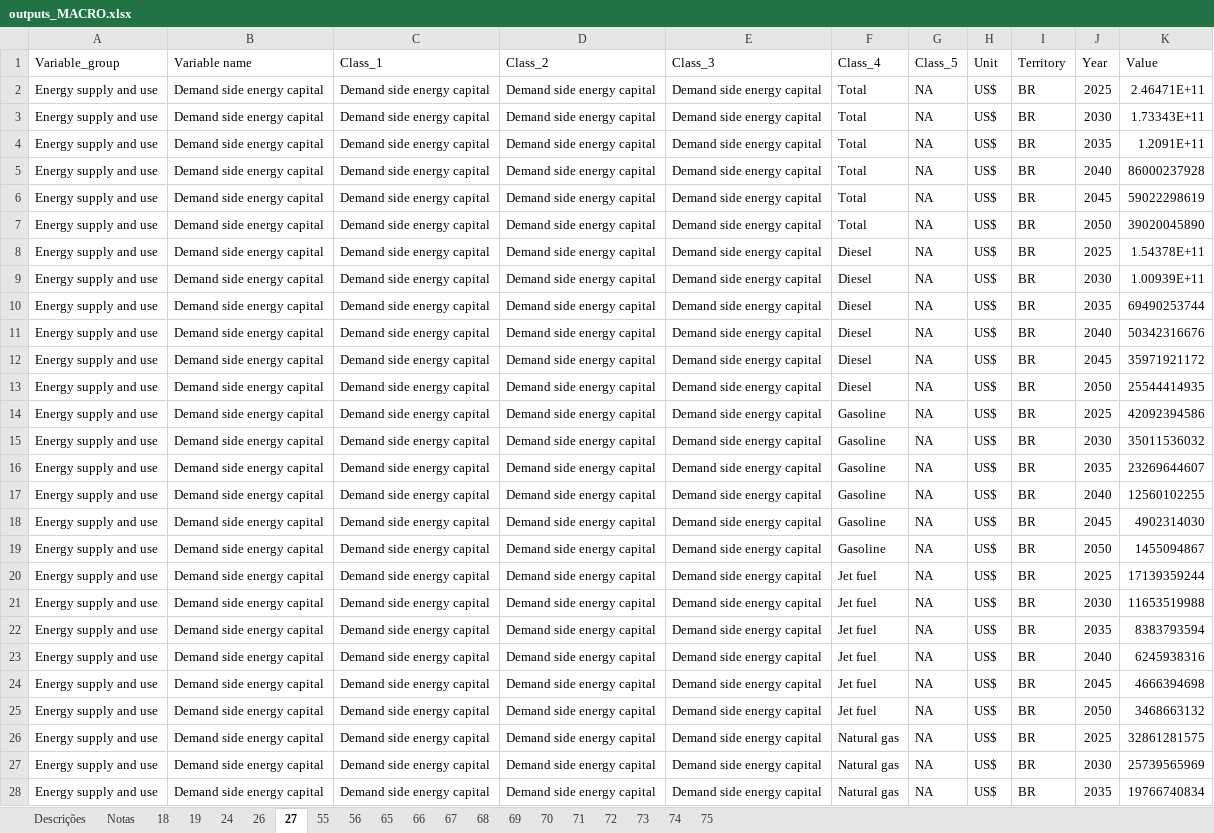
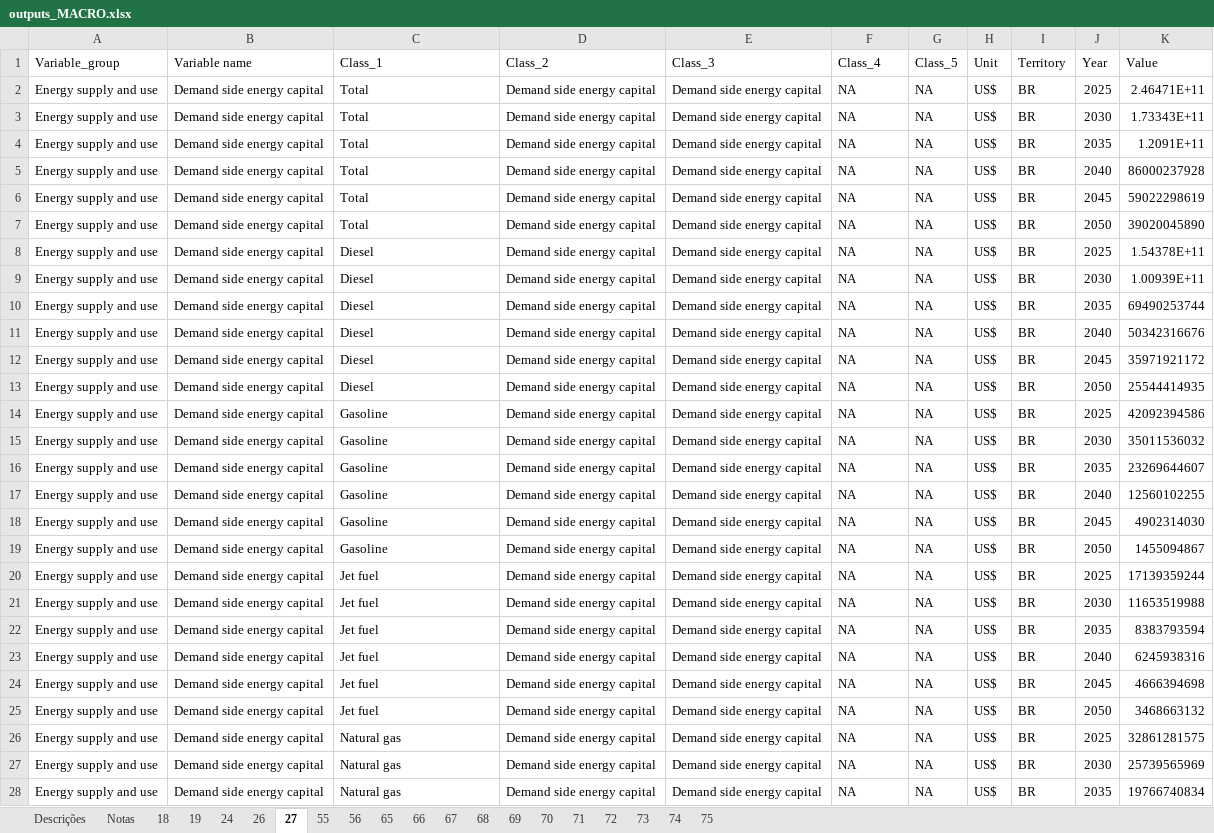
Before and after one commit to NZ-Brazil/Outputs_MACRO, an Excel workbook: plataforma/outputs_MACRO.xlsx, sheet 27, drawn as a sheet; only a part is shown; values as stored, in another font and other column widths than the file's, no borders; the diff covers the shown part only; the diff names each change by its address in the sheet, - before the commit and + after, or states it on an @@ line.

```diff
--- a/plataforma/outputs_MACRO.xlsx (sheet 27)
+++ b/plataforma/outputs_MACRO.xlsx (sheet 27)
-C2:C7 (Class_1): Demand side energy capital
+C2:C7 (Class_1): Total
-F2:F7 (Class_4): Total
+F2:F7 (Class_4): NA
-C8:C13 (Class_1): Demand side energy capital
+C8:C13 (Class_1): Diesel
-F8:F13 (Class_4): Diesel
+F8:F13 (Class_4): NA
-C14:C19 (Class_1): Demand side energy capital
+C14:C19 (Class_1): Gasoline
-F14:F19 (Class_4): Gasoline
+F14:F19 (Class_4): NA
-C20:C25 (Class_1): Demand side energy capital
+C20:C25 (Class_1): Jet fuel
-F20:F25 (Class_4): Jet fuel
+F20:F25 (Class_4): NA
-C26:C28 (Class_1): Demand side energy capital
+C26:C28 (Class_1): Natural gas
-F26:F28 (Class_4): Natural gas
+F26:F28 (Class_4): NA
```
Also changed, not shown: 6 edited cells elsewhere in this sheet, sheet 65, sheet 55, sheet 66, sheet Notas, 6 other files.
